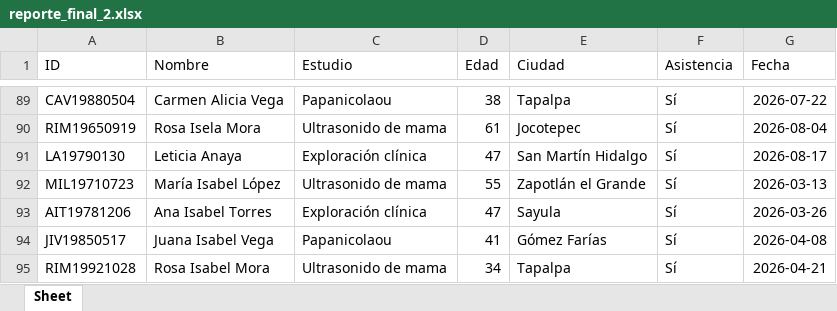
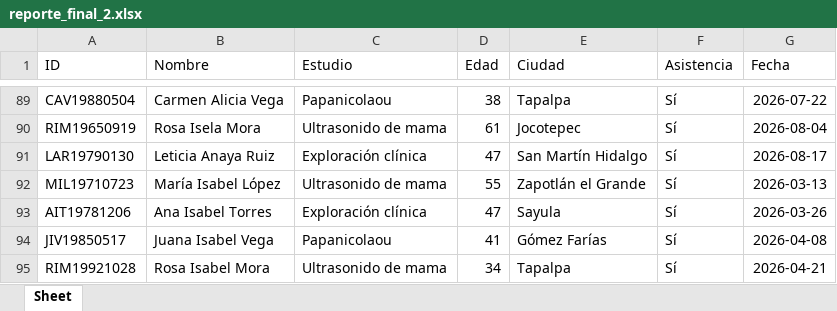
Before and after one commit to ForestKeeperIO/nerdearla-hack, an Excel workbook: reportes/reporte_final_2.xlsx, sheet Sheet, drawn as a sheet; only a part is shown, gaps mark what is left out; values as stored, in another font and other column widths than the file's, no borders; the diff names each change by its address in the sheet, - before the commit and + after, or states it on an @@ line.

```diff
--- a/reportes/reporte_final_2.xlsx (sheet Sheet)
+++ b/reportes/reporte_final_2.xlsx (sheet Sheet)
-A91 (ID): LA19790130
+A91 (ID): LAR19790130
-B91 (Nombre): Leticia Anaya
+B91 (Nombre): Leticia Anaya Ruiz
```
Also changed, not shown: reportes/nutricion.xlsx, reportes/salud-que-florece.xlsx, 4 other files.
